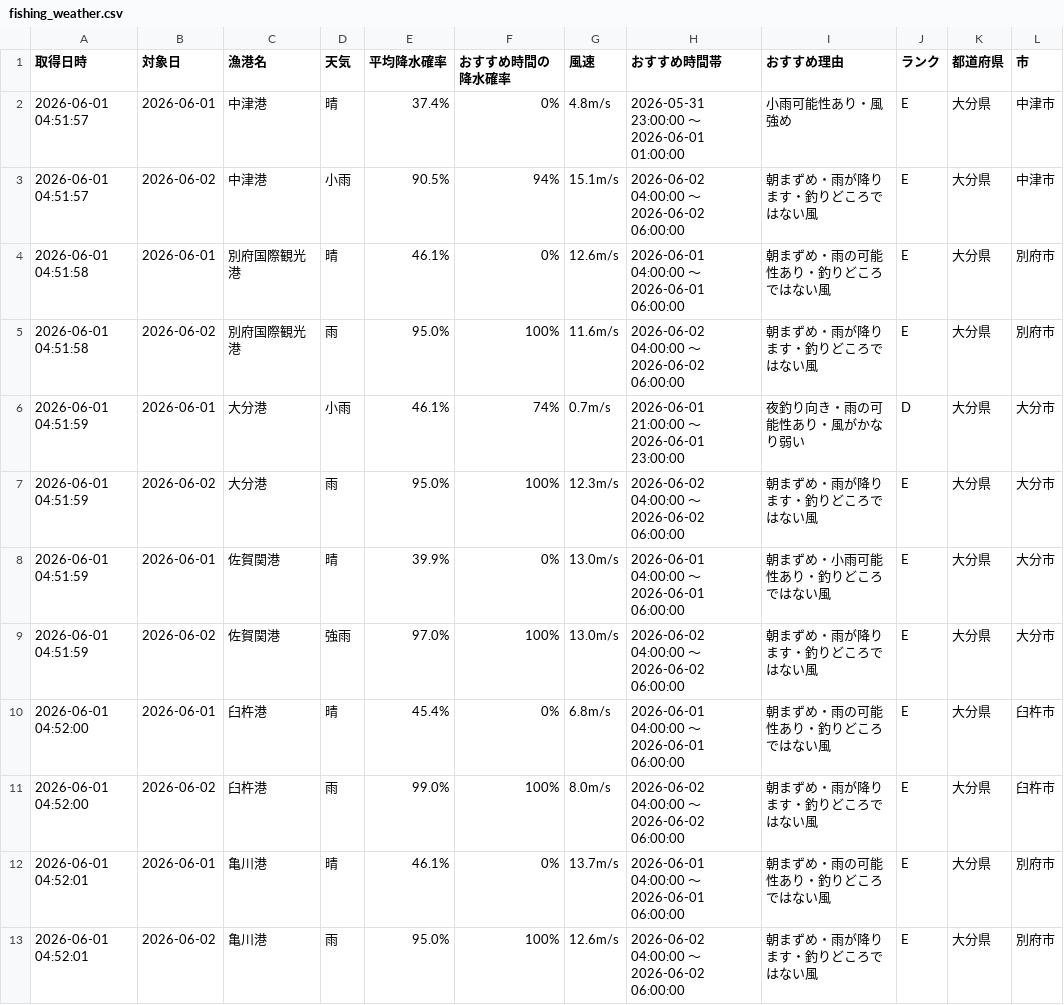
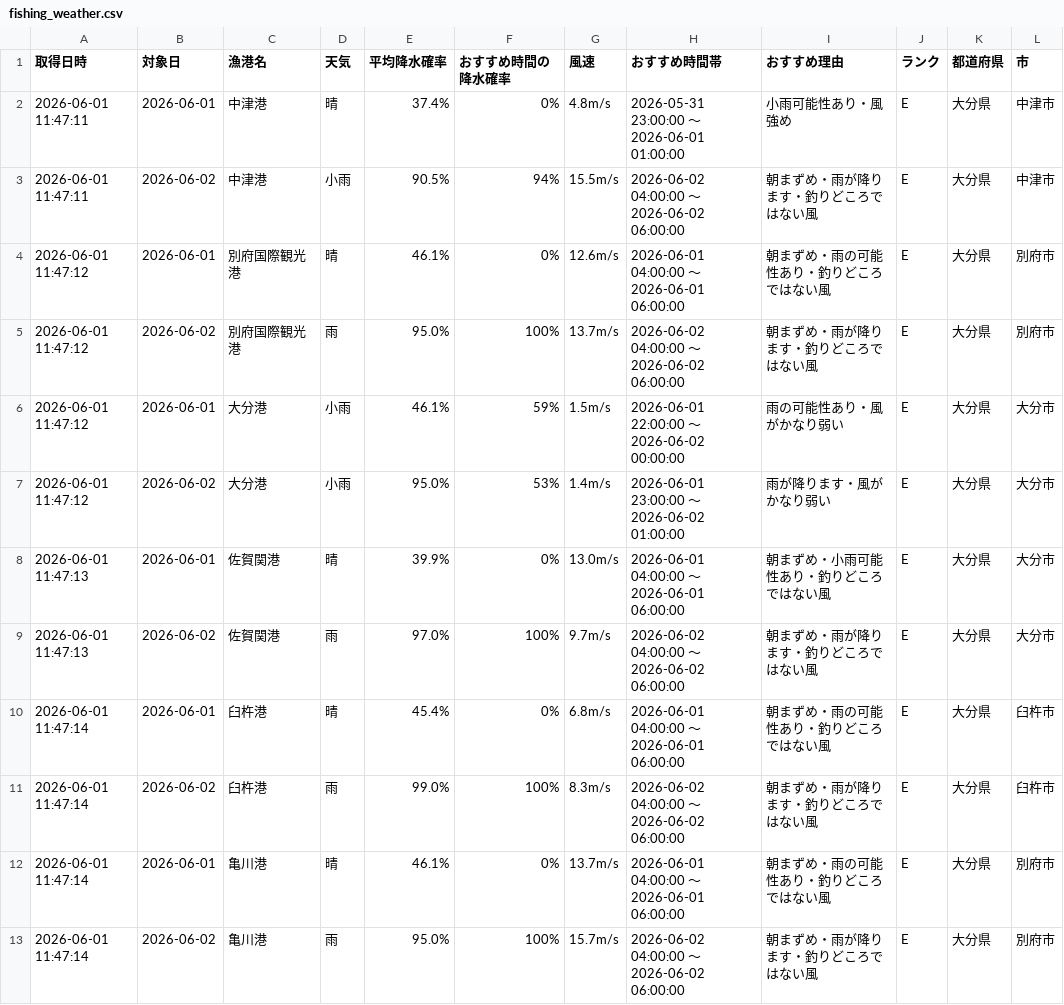
Before and after one commit to Naoya-ya-man/oita-fishing-dashboard, a CSV file: fishing_weather.csv, drawn as a sheet.

```diff
--- a/fishing_weather.csv
+++ b/fishing_weather.csv
@@ -1,13 +1,13 @@
 取得日時,対象日,漁港名,天気,平均降水確率,おすすめ時間の降水確率,風速,おすすめ時間帯,おすすめ理由,ランク,都道府県,市
-2026-06-01 04:51:57,2026-06-01,中津港,晴,37.4%,0%,4.8m/s,2026-05-31 23:00:00 ～ 2026-06-01 01:00:00,小雨可能性あり・風強め,E,大分県,中津市
-2026-06-01 04:51:57,2026-06-02,中津港,小雨,90.5%,94%,15.1m/s,2026-06-02 04:00:00 ～ 2026-06-02 06:00:00,朝まずめ・雨が降ります・釣りどころではない風,E,大分県,中津市
-2026-06-01 04:51:58,2026-06-01,別府国際観光港,晴,46.1%,0%,12.6m/s,2026-06-01 04:00:00 ～ 2026-06-01 06:00:00,朝まずめ・雨の可能性あり・釣りどころではない風,E,大分県,別府市
-2026-06-01 04:51:58,2026-06-02,別府国際観光港,雨,95.0%,100%,11.6m/s,2026-06-02 04:00:00 ～ 2026-06-02 06:00:00,朝まずめ・雨が降ります・釣りどころではない風,E,大分県,別府市
-2026-06-01 04:51:59,2026-06-01,大分港,小雨,46.1%,74%,0.7m/s,2026-06-01 21:00:00 ～ 2026-06-01 23:00:00,夜釣り向き・雨の可能性あり・風がかなり弱い,D,大分県,大分市
-2026-06-01 04:51:59,2026-06-02,大分港,雨,95.0%,100%,12.3m/s,2026-06-02 04:00:00 ～ 2026-06-02 06:00:00,朝まずめ・雨が降ります・釣りどころではない風,E,大分県,大分市
-2026-06-01 04:51:59,2026-06-01,佐賀関港,晴,39.9%,0%,13.0m/s,2026-06-01 04:00:00 ～ 2026-06-01 06:00:00,朝まずめ・小雨可能性あり・釣りどころではない風,E,大分県,大分市
-2026-06-01 04:51:59,2026-06-02,佐賀関港,強雨,97.0%,100%,13.0m/s,2026-06-02 04:00:00 ～ 2026-06-02 06:00:00,朝まずめ・雨が降ります・釣りどころではない風,E,大分県,大分市
-2026-06-01 04:52:00,2026-06-01,臼杵港,晴,45.4%,0%,6.8m/s,2026-06-01 04:00:00 ～ 2026-06-01 06:00:00,朝まずめ・雨の可能性あり・釣りどころではない風,E,大分県,臼杵市
-2026-06-01 04:52:00,2026-06-02,臼杵港,雨,99.0%,100%,8.0m/s,2026-06-02 04:00:00 ～ 2026-06-02 06:00:00,朝まずめ・雨が降ります・釣りどころではない風,E,大分県,臼杵市
-2026-06-01 04:52:01,2026-06-01,亀川港,晴,46.1%,0%,13.7m/s,2026-06-01 04:00:00 ～ 2026-06-01 06:00:00,朝まずめ・雨の可能性あり・釣りどころではない風,E,大分県,別府市
-2026-06-01 04:52:01,2026-06-02,亀川港,雨,95.0%,100%,12.6m/s,2026-06-02 04:00:00 ～ 2026-06-02 06:00:00,朝まずめ・雨が降ります・釣りどころではない風,E,大分県,別府市
+2026-06-01 11:47:11,2026-06-01,中津港,晴,37.4%,0%,4.8m/s,2026-05-31 23:00:00 ～ 2026-06-01 01:00:00,小雨可能性あり・風強め,E,大分県,中津市
+2026-06-01 11:47:11,2026-06-02,中津港,小雨,90.5%,94%,15.5m/s,2026-06-02 04:00:00 ～ 2026-06-02 06:00:00,朝まずめ・雨が降ります・釣りどころではない風,E,大分県,中津市
+2026-06-01 11:47:12,2026-06-01,別府国際観光港,晴,46.1%,0%,12.6m/s,2026-06-01 04:00:00 ～ 2026-06-01 06:00:00,朝まずめ・雨の可能性あり・釣りどころではない風,E,大分県,別府市
+2026-06-01 11:47:12,2026-06-02,別府国際観光港,雨,95.0%,100%,13.7m/s,2026-06-02 04:00:00 ～ 2026-06-02 06:00:00,朝まずめ・雨が降ります・釣りどころではない風,E,大分県,別府市
+2026-06-01 11:47:12,2026-06-01,大分港,小雨,46.1%,59%,1.5m/s,2026-06-01 22:00:00 ～ 2026-06-02 00:00:00,雨の可能性あり・風がかなり弱い,E,大分県,大分市
+2026-06-01 11:47:12,2026-06-02,大分港,小雨,95.0%,53%,1.4m/s,2026-06-01 23:00:00 ～ 2026-06-02 01:00:00,雨が降ります・風がかなり弱い,E,大分県,大分市
+2026-06-01 11:47:13,2026-06-01,佐賀関港,晴,39.9%,0%,13.0m/s,2026-06-01 04:00:00 ～ 2026-06-01 06:00:00,朝まずめ・小雨可能性あり・釣りどころではない風,E,大分県,大分市
+2026-06-01 11:47:13,2026-06-02,佐賀関港,雨,97.0%,100%,9.7m/s,2026-06-02 04:00:00 ～ 2026-06-02 06:00:00,朝まずめ・雨が降ります・釣りどころではない風,E,大分県,大分市
+2026-06-01 11:47:14,2026-06-01,臼杵港,晴,45.4%,0%,6.8m/s,2026-06-01 04:00:00 ～ 2026-06-01 06:00:00,朝まずめ・雨の可能性あり・釣りどころではない風,E,大分県,臼杵市
+2026-06-01 11:47:14,2026-06-02,臼杵港,雨,99.0%,100%,8.3m/s,2026-06-02 04:00:00 ～ 2026-06-02 06:00:00,朝まずめ・雨が降ります・釣りどころではない風,E,大分県,臼杵市
+2026-06-01 11:47:14,2026-06-01,亀川港,晴,46.1%,0%,13.7m/s,2026-06-01 04:00:00 ～ 2026-06-01 06:00:00,朝まずめ・雨の可能性あり・釣りどころではない風,E,大分県,別府市
+2026-06-01 11:47:14,2026-06-02,亀川港,雨,95.0%,100%,15.7m/s,2026-06-02 04:00:00 ～ 2026-06-02 06:00:00,朝まずめ・雨が降ります・釣りどころではない風,E,大分県,別府市
```
